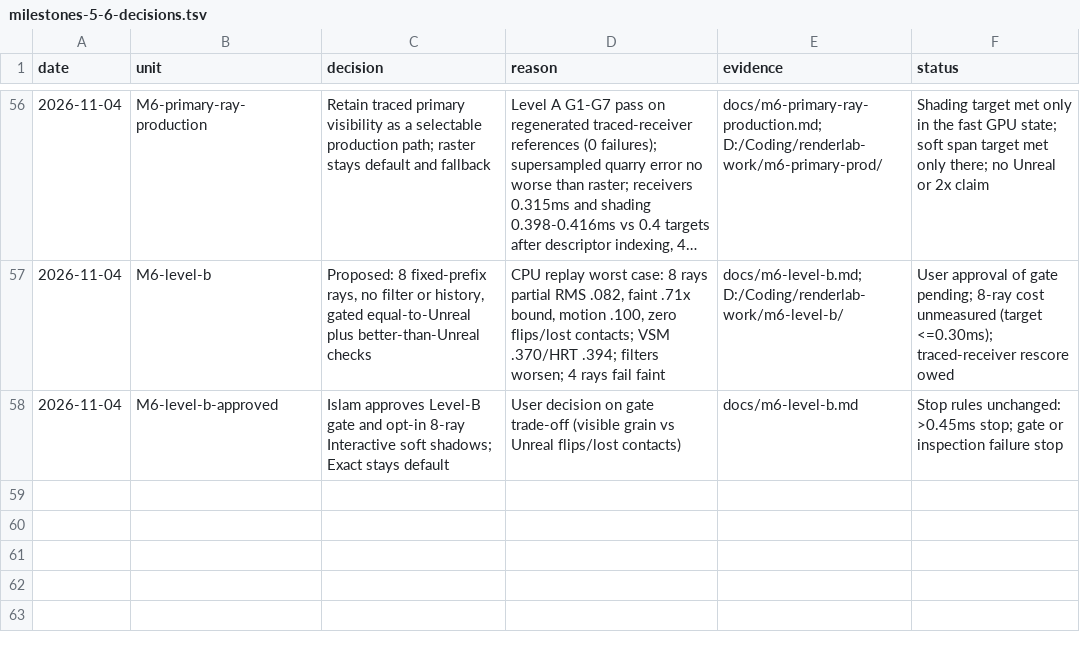
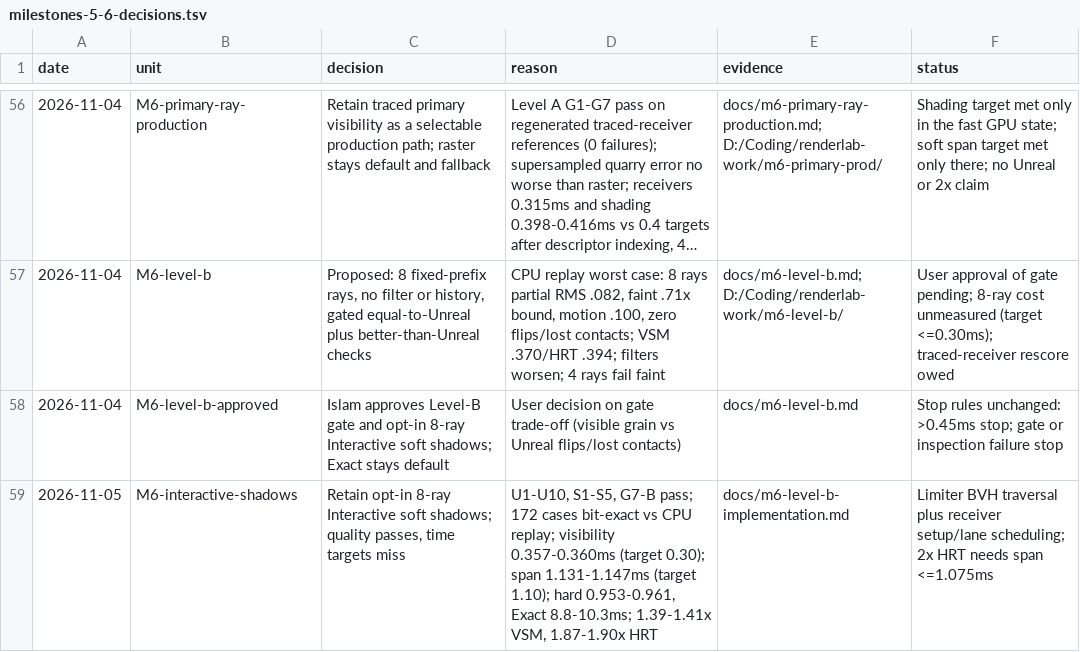
Before and after one commit to Ara-Engine/renderlab, a TSV file: docs/milestones-5-6-decisions.tsv, drawn as a sheet; only a part is shown, gaps mark what is left out; long unchanged cells end in ….

Commit message:
Record Interactive soft-shadow result

```diff
--- a/docs/milestones-5-6-decisions.tsv
+++ b/docs/milestones-5-6-decisions.tsv
@@ -58 +58,2 @@ date	unit	decision	reason	evidence	status
 2026-11-04	M6-level-b-approved	Islam approves Level-B gate and opt-in 8-ray Interactive soft shadows; Exact stays default	User decision on gate trade-off (visible grain vs Unreal flips/lost contacts)	docs/m6-level-b.md	Stop rules unchanged: >0.45ms stop; gate or inspection failure stop
+2026-11-05	M6-interactive-shadows	Retain opt-in 8-ray Interactive soft shadows; quality passes, time targets miss	U1-U10, S1-S5, G7-B pass; 172 cases bit-exact vs CPU replay; visibility 0.357-0.360ms (target 0.30); span 1.131-1.147ms (target 1.10); hard 0.953-0.961, Exact 8.8-10.3ms; 1.39-1.41x VSM, 1.87-1.90x HRT	docs/m6-level-b-implementation.md	Limiter BVH traversal plus receiver setup/lane scheduling; 2x HRT needs span <=1.075ms
```
